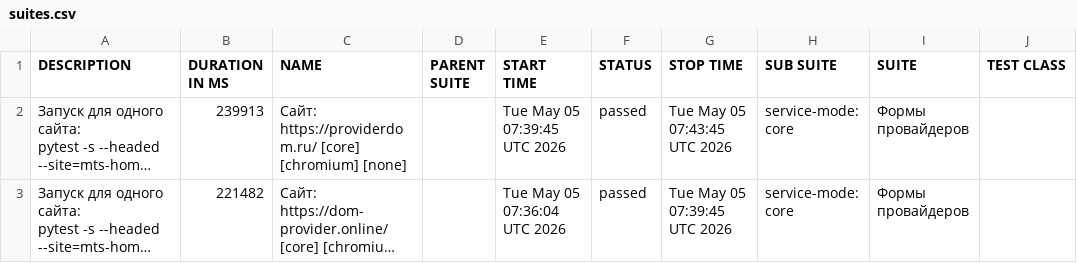
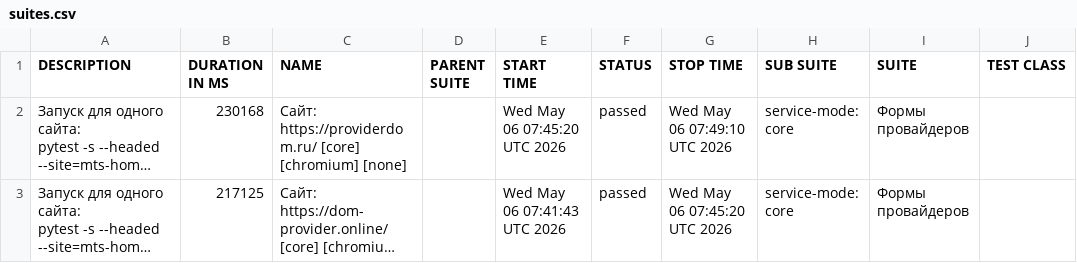
Before and after one commit to deidolinde-maker/Everyday_test, a CSV file: provider-domru/data/suites.csv, drawn as a sheet; only a part is shown; long unchanged cells end in …; the diff names each change by its address in the sheet, - before the commit and + after, or states it on an @@ line.

```diff
--- a/provider-domru/data/suites.csv
+++ b/provider-domru/data/suites.csv
-B2 (DURATION IN MS): 239913
+B2 (DURATION IN MS): 230168
-E2 (START TIME): Tue May 05 07:39:45 UTC 2026
+E2 (START TIME): Wed May 06 07:45:20 UTC 2026
-G2 (STOP TIME): Tue May 05 07:43:45 UTC 2026
+G2 (STOP TIME): Wed May 06 07:49:10 UTC 2026
-B3 (DURATION IN MS): 221482
+B3 (DURATION IN MS): 217125
-E3 (START TIME): Tue May 05 07:36:04 UTC 2026
+E3 (START TIME): Wed May 06 07:41:43 UTC 2026
-G3 (STOP TIME): Tue May 05 07:39:45 UTC 2026
+G3 (STOP TIME): Wed May 06 07:45:20 UTC 2026
```
Also changed, not shown: 36 other files.
